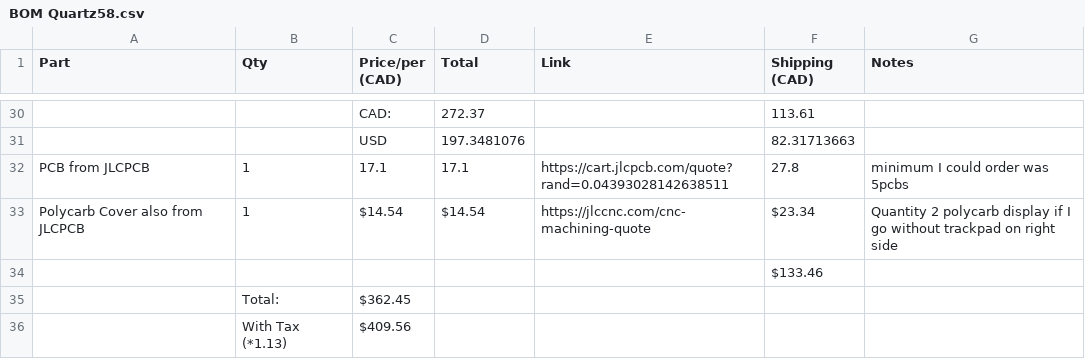
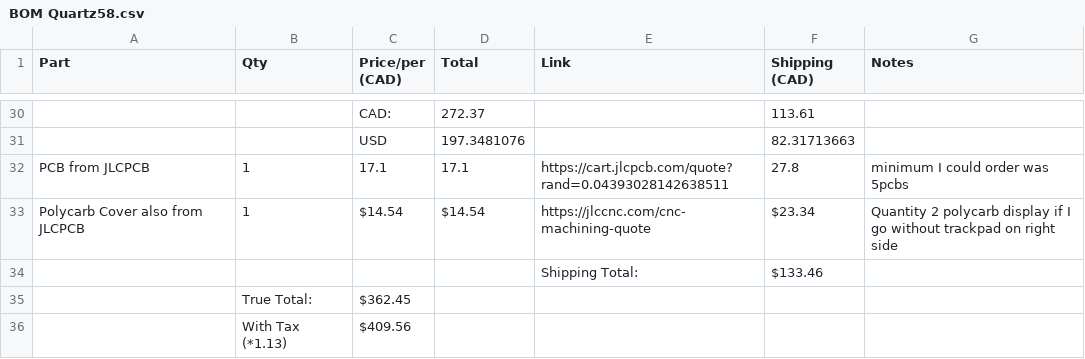
Before and after one commit to timwhat/Quartz58, a CSV file: BOM Quartz58.csv, drawn as a sheet; only a part is shown, gaps mark what is left out.

```diff
--- a/BOM Quartz58.csv
+++ b/BOM Quartz58.csv
@@ -33,4 +33,4 @@ PCB from JLCPCB,1,17.1,17.1,https://cart.jlcpcb.com/quote?rand=0.043930281426385
 Polycarb Cover also from JLCPCB,1,$14.54,$14.54,https://jlccnc.com/cnc-machining-quote,$23.34,Quantity 2 polycarb display if I go without trackpad on right side
-,,,,,$133.46,
-,Total:,$362.45,,,,
+,,,,Shipping Total:,$133.46,
+,True Total:,$362.45,,,,
 ,With Tax (*1.13),$409.56,,,,
```
Also changed, not shown: 1 other file.
